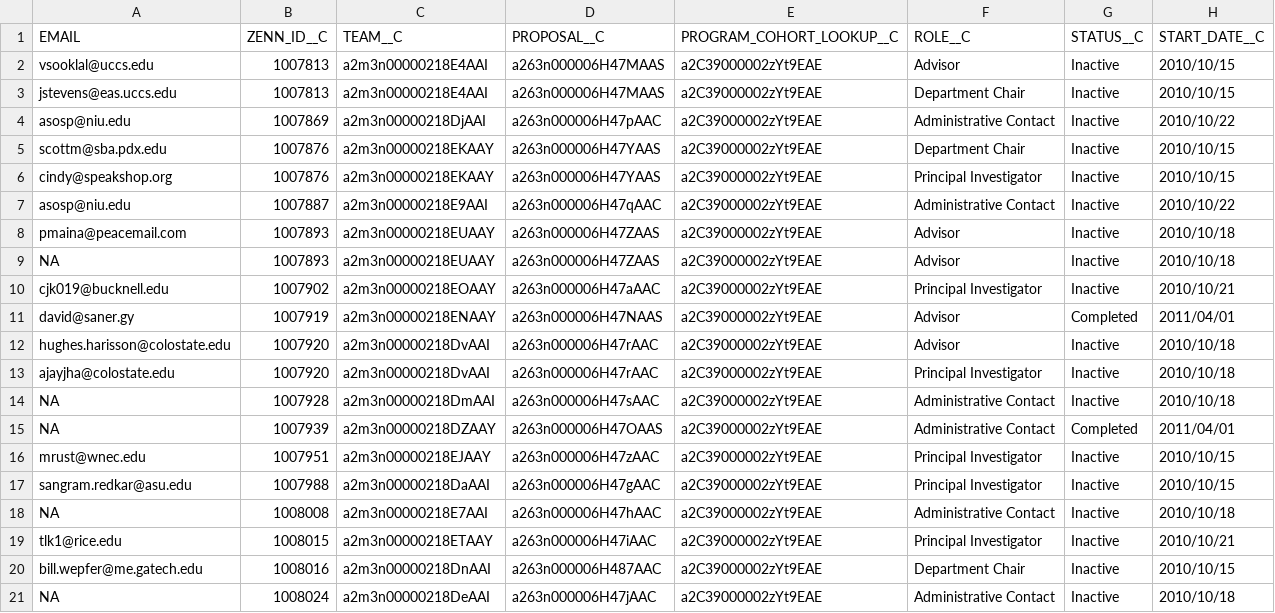
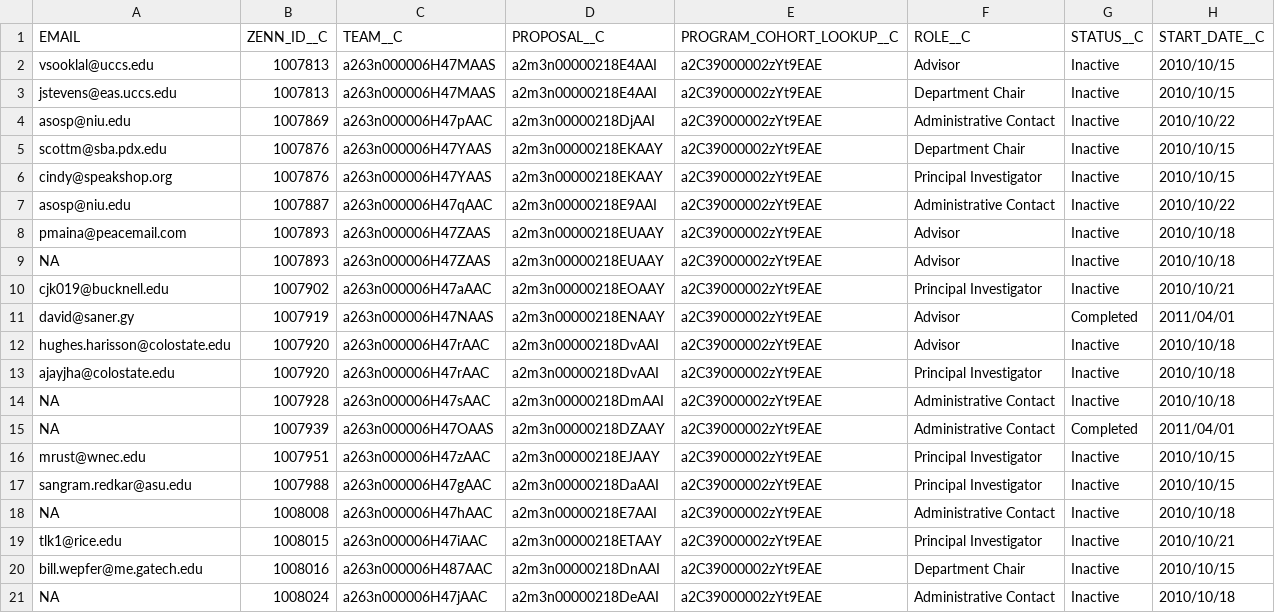
Before and after one commit to Starryz/VW-Summer-Internship, a CSV file: new/2010/no_id_2010.csv, drawn as a sheet; only a part is shown; the diff covers the shown part only; the diff names each change by its address in the sheet, - before the commit and + after, or states it on an @@ line.

```diff
--- a/new/2010/no_id_2010.csv
+++ b/new/2010/no_id_2010.csv
-C2:C3 (TEAM__C): a2m3n00000218E4AAI
+C2:C3 (TEAM__C): a263n000006H47MAAS
-D2:D3 (PROPOSAL__C): a263n000006H47MAAS
+D2:D3 (PROPOSAL__C): a2m3n00000218E4AAI
-C4 (TEAM__C): a2m3n00000218DjAAI
+C4 (TEAM__C): a263n000006H47pAAC
-D4 (PROPOSAL__C): a263n000006H47pAAC
+D4 (PROPOSAL__C): a2m3n00000218DjAAI
-C5:C6 (TEAM__C): a2m3n00000218EKAAY
+C5:C6 (TEAM__C): a263n000006H47YAAS
-D5:D6 (PROPOSAL__C): a263n000006H47YAAS
+D5:D6 (PROPOSAL__C): a2m3n00000218EKAAY
-C7 (TEAM__C): a2m3n00000218E9AAI
+C7 (TEAM__C): a263n000006H47qAAC
-D7 (PROPOSAL__C): a263n000006H47qAAC
+D7 (PROPOSAL__C): a2m3n00000218E9AAI
-C8:C9 (TEAM__C): a2m3n00000218EUAAY
+C8:C9 (TEAM__C): a263n000006H47ZAAS
-D8:D9 (PROPOSAL__C): a263n000006H47ZAAS
+D8:D9 (PROPOSAL__C): a2m3n00000218EUAAY
-C10 (TEAM__C): a2m3n00000218EOAAY
+C10 (TEAM__C): a263n000006H47aAAC
-D10 (PROPOSAL__C): a263n000006H47aAAC
+D10 (PROPOSAL__C): a2m3n00000218EOAAY
-C11 (TEAM__C): a2m3n00000218ENAAY
+C11 (TEAM__C): a263n000006H47NAAS
-D11 (PROPOSAL__C): a263n000006H47NAAS
+D11 (PROPOSAL__C): a2m3n00000218ENAAY
-C12:C13 (TEAM__C): a2m3n00000218DvAAI
+C12:C13 (TEAM__C): a263n000006H47rAAC
-D12:D13 (PROPOSAL__C): a263n000006H47rAAC
+D12:D13 (PROPOSAL__C): a2m3n00000218DvAAI
-C14 (TEAM__C): a2m3n00000218DmAAI
+C14 (TEAM__C): a263n000006H47sAAC
-D14 (PROPOSAL__C): a263n000006H47sAAC
+D14 (PROPOSAL__C): a2m3n00000218DmAAI
-C15 (TEAM__C): a2m3n00000218DZAAY
+C15 (TEAM__C): a263n000006H47OAAS
-D15 (PROPOSAL__C): a263n000006H47OAAS
+D15 (PROPOSAL__C): a2m3n00000218DZAAY
-C16 (TEAM__C): a2m3n00000218EJAAY
+C16 (TEAM__C): a263n000006H47zAAC
-D16 (PROPOSAL__C): a263n000006H47zAAC
+D16 (PROPOSAL__C): a2m3n00000218EJAAY
-C17 (TEAM__C): a2m3n00000218DaAAI
+C17 (TEAM__C): a263n000006H47gAAC
-D17 (PROPOSAL__C): a263n000006H47gAAC
+D17 (PROPOSAL__C): a2m3n00000218DaAAI
-C18 (TEAM__C): a2m3n00000218E7AAI
+C18 (TEAM__C): a263n000006H47hAAC
-D18 (PROPOSAL__C): a263n000006H47hAAC
+D18 (PROPOSAL__C): a2m3n00000218E7AAI
-C19 (TEAM__C): a2m3n00000218ETAAY
+C19 (TEAM__C): a263n000006H47iAAC
-D19 (PROPOSAL__C): a263n000006H47iAAC
+D19 (PROPOSAL__C): a2m3n00000218ETAAY
-C20 (TEAM__C): a2m3n00000218DnAAI
+C20 (TEAM__C): a263n000006H487AAC
-D20 (PROPOSAL__C): a263n000006H487AAC
+D20 (PROPOSAL__C): a2m3n00000218DnAAI
-C21 (TEAM__C): a2m3n00000218DeAAI
+C21 (TEAM__C): a263n000006H47jAAC
-D21 (PROPOSAL__C): a263n000006H47jAAC
+D21 (PROPOSAL__C): a2m3n00000218DeAAI
```
Also changed, not shown: 28 edited cells elsewhere in this file, new/2009/member_2009.csv, new/2009/no_id_2009.csv, 6 other files.
